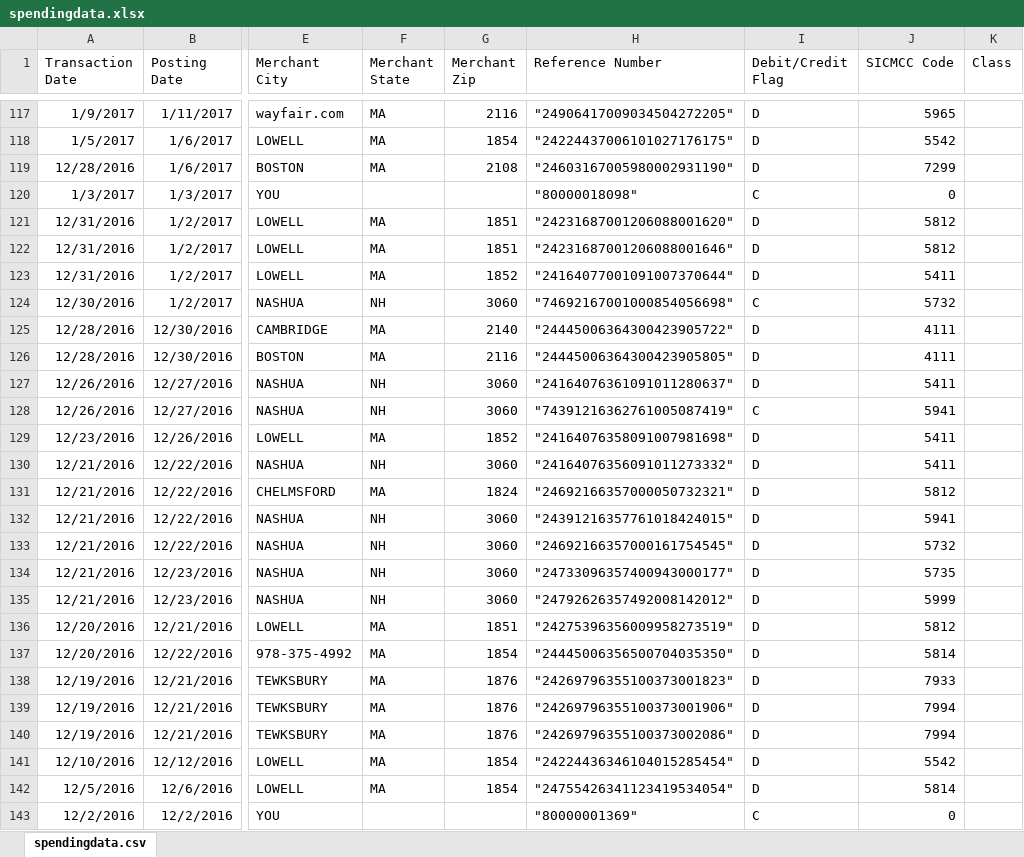
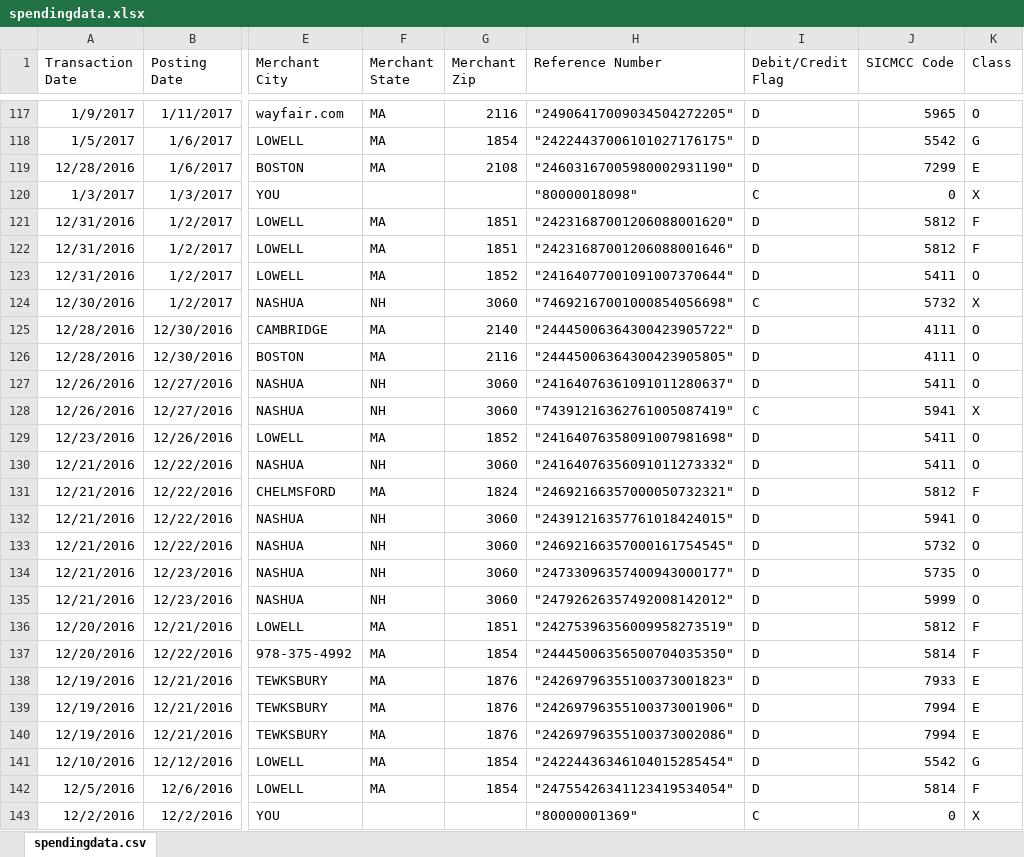
Before and after one commit to kidculli/SpendingTracker, an Excel workbook: spendingdata.xlsx, sheet spendingdata.csv, drawn as a sheet; only a part is shown, gaps mark what is left out; values as stored, in another font and other column widths than the file's, no borders; the diff covers the shown part only; the diff names each change by its address in the sheet, - before the commit and + after, or states it on an @@ line.

```diff
--- a/spendingdata.xlsx (sheet spendingdata.csv)
+++ b/spendingdata.xlsx (sheet spendingdata.csv)
-K117 (Class): (empty)
+K117 (Class): O
-K118 (Class): (empty)
+K118 (Class): G
-K119 (Class): (empty)
+K119 (Class): E
-K120 (Class): (empty)
+K120 (Class): X
-K121:K122 (Class): (empty)
+K121:K122 (Class): F
-K123 (Class): (empty)
+K123 (Class): O
-K124 (Class): (empty)
+K124 (Class): X
-K125:K127 (Class): (empty)
+K125:K127 (Class): O
-K128 (Class): (empty)
+K128 (Class): X
-K129:K130 (Class): (empty)
+K129:K130 (Class): O
-K131 (Class): (empty)
+K131 (Class): F
-K132:K135 (Class): (empty)
+K132:K135 (Class): O
-K136:K137 (Class): (empty)
+K136:K137 (Class): F
-K138:K140 (Class): (empty)
+K138:K140 (Class): E
-K141 (Class): (empty)
+K141 (Class): G
-K142 (Class): (empty)
+K142 (Class): F
-K143 (Class): (empty)
+K143 (Class): X
```
Also changed, not shown: 113 edited cells elsewhere in this sheet, 2 other files.
